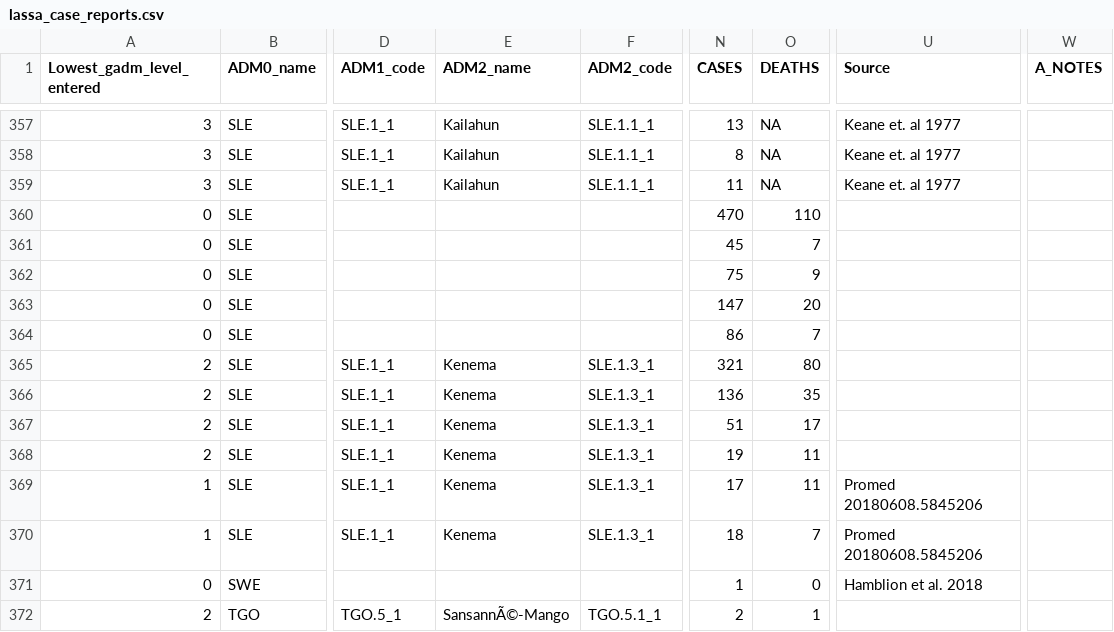
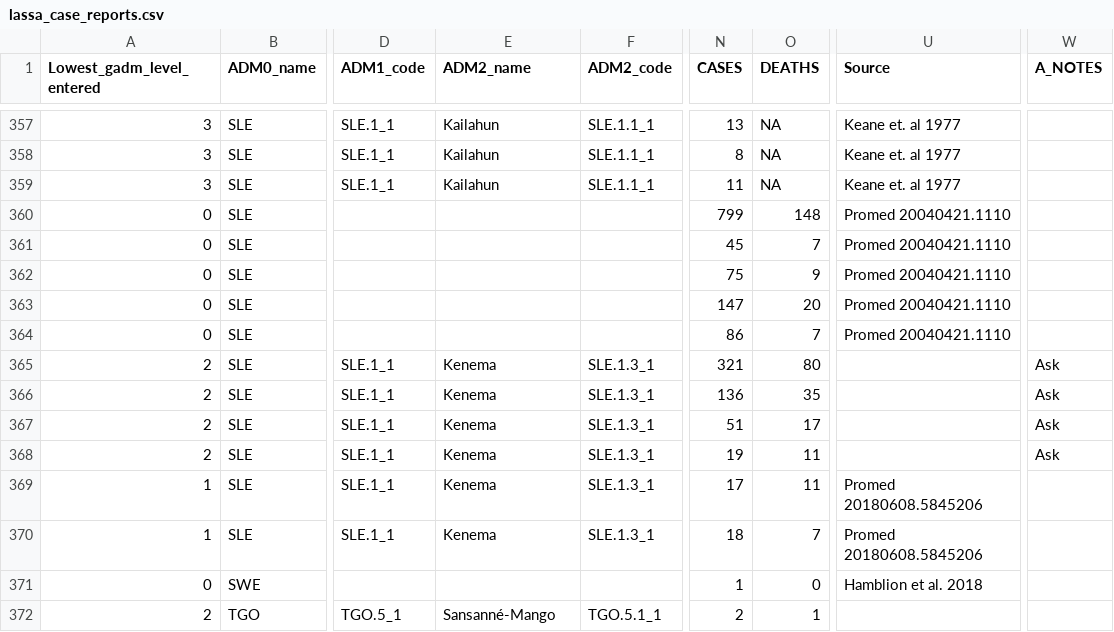
Before and after one commit to ABDesjardins/CEPI_VaccineCampaignGUI, a CSV file: data/lassa_case_reports.csv, drawn as a sheet; only a part is shown, gaps mark what is left out; the diff covers the shown part only; the diff names each change by its address in the sheet, - before the commit and + after, or states it on an @@ line.

Commit message:
Lassa case correction 14/7
Finished checking cases from given dataset

```diff
--- a/data/lassa_case_reports.csv
+++ b/data/lassa_case_reports.csv
-N360 (CASES): 470
+N360 (CASES): 799
-O360 (DEATHS): 110
+O360 (DEATHS): 148
-U360:U364 (Source): (empty)
+U360:U364 (Source): Promed 20040421.1110
-W365:W368 (A_NOTES): (empty)
+W365:W368 (A_NOTES): Ask
-E372 (ADM2_name): SansannÃ©-Mango
+E372 (ADM2_name): Sansanné-Mango
```
Also changed, not shown: 144 edited cells elsewhere in this file.
